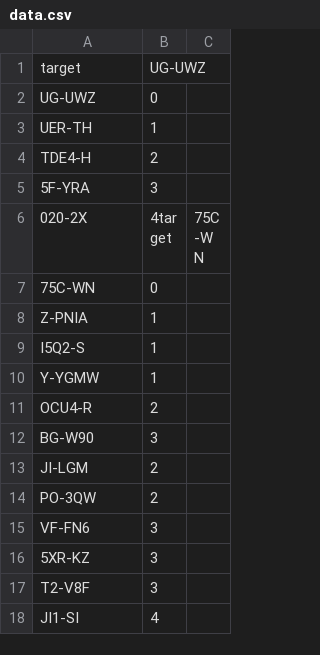
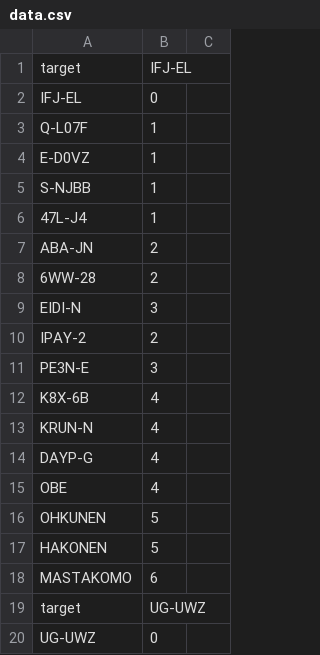
Before and after one commit to foxjazz/EveIntelReader-1, a CSV file: db/data.csv, drawn as a sheet; only a part is shown; the shorter side is filled out with more unchanged rows.

Commit message:
DB UPDATE

```diff
--- a/db/data.csv
+++ b/db/data.csv
@@ -1 +1,19 @@
+target, IFJ-EL
+IFJ-EL, 0
+Q-L07F, 1
+E-D0VZ, 1
+S-NJBB, 1
+47L-J4, 1
+ABA-JN, 2
+6WW-28, 2
+EIDI-N, 3
+IPAY-2, 2
+PE3N-E, 3
+K8X-6B, 4
+KRUN-N, 4
+DAYP-G, 4
+OBE, 4
+OHKUNEN, 5
+HAKONEN, 5
+MASTAKOMO, 6
 target, UG-UWZ
```
